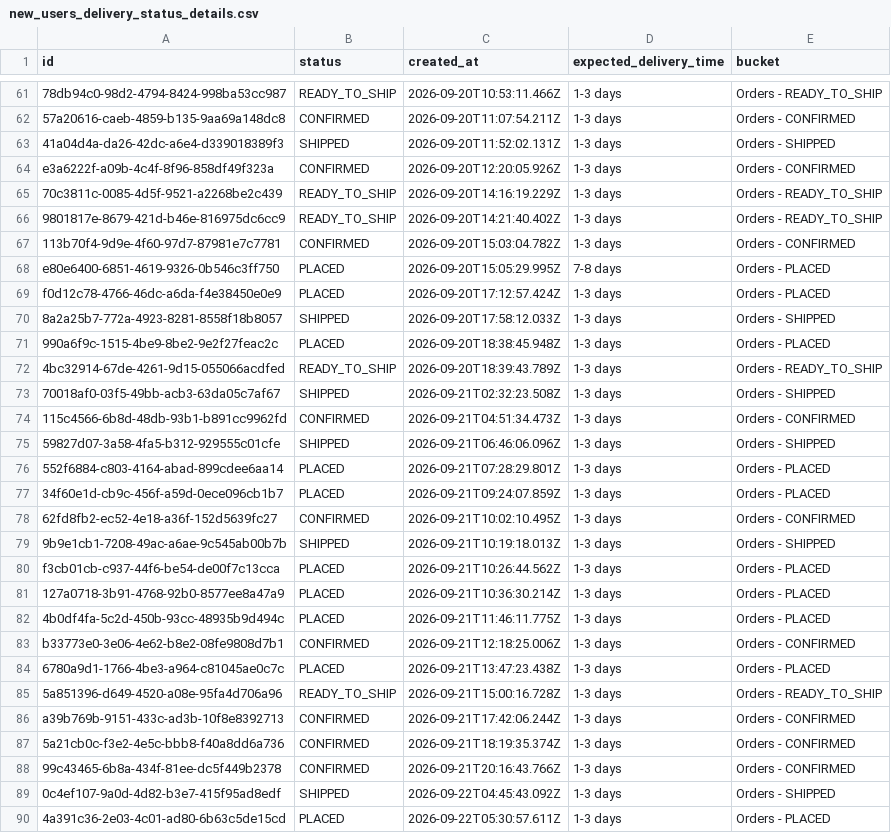
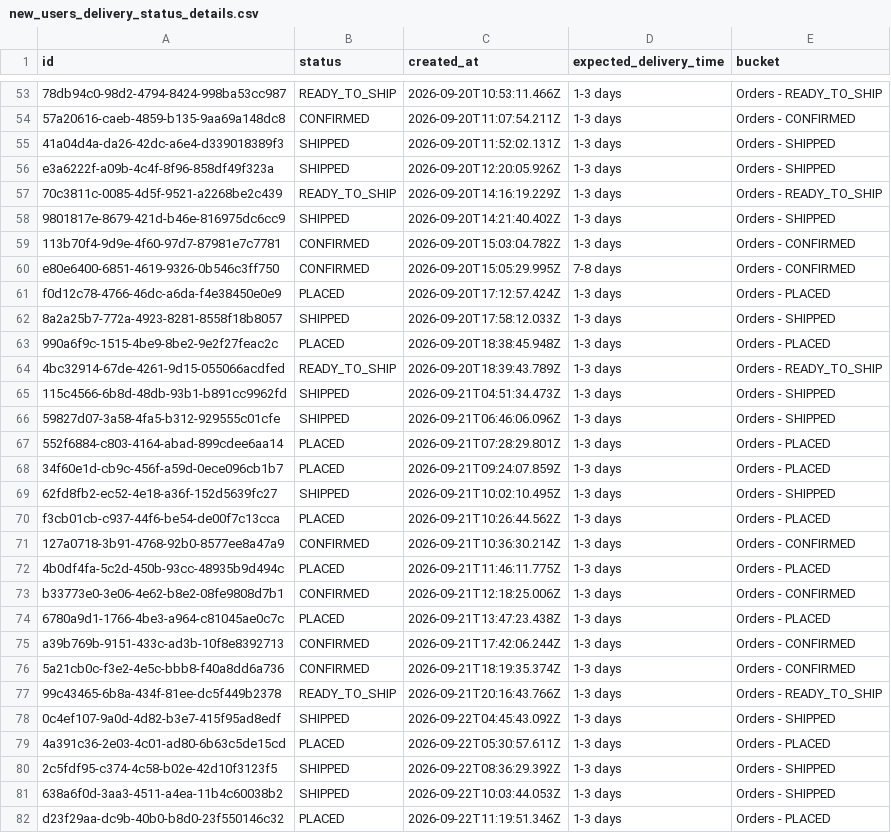
Before and after one commit to Amankr0402/Daily-Sales-Revenue-Report, a CSV file: data/new_users_delivery_status_details.csv, drawn as a sheet; only a part is shown, gaps mark what is left out; the shorter side is filled out with more unchanged rows; removed rows and columns are numbered as before the commit, all else as after; the diff covers the shown part only; the diff names each change by its address in the sheet, - before the commit and + after, or states it on an @@ line.

```diff
--- a/data/new_users_delivery_status_details.csv
+++ b/data/new_users_delivery_status_details.csv
-B56 (status): CONFIRMED
+B56 (status): SHIPPED
-E56 (bucket): Orders - CONFIRMED
+E56 (bucket): Orders - SHIPPED
-B58 (status): READY_TO_SHIP
+B58 (status): SHIPPED
-E58 (bucket): Orders - READY_TO_SHIP
+E58 (bucket): Orders - SHIPPED
-B60 (status): PLACED
+B60 (status): CONFIRMED
-E60 (bucket): Orders - PLACED
+E60 (bucket): Orders - CONFIRMED
-row 73: 70018af0-03f5-49bb-acb3-63da05c7af67 | SHIPPED | 2026-09-21T02:32:23.508Z | 1-3 days | Orders - SHIPPED
-B65 (status): CONFIRMED
+B65 (status): SHIPPED
-E65 (bucket): Orders - CONFIRMED
+E65 (bucket): Orders - SHIPPED
-B69 (status): CONFIRMED
+B69 (status): SHIPPED
-E69 (bucket): Orders - CONFIRMED
+E69 (bucket): Orders - SHIPPED
-row 79: 9b9e1cb1-7208-49ac-a6ae-9c545ab00b7b | SHIPPED | 2026-09-21T10:19:18.013Z | 1-3 days | Orders - SHIPPED
-B71 (status): PLACED
+B71 (status): CONFIRMED
-E71 (bucket): Orders - PLACED
+E71 (bucket): Orders - CONFIRMED
-row 85: 5a851396-d649-4520-a08e-95fa4d706a96 | READY_TO_SHIP | 2026-09-21T15:00:16.728Z | 1-3 days | Orders - READY_TO_SHIP
-B77 (status): CONFIRMED
+B77 (status): READY_TO_SHIP
-E77 (bucket): Orders - CONFIRMED
+E77 (bucket): Orders - READY_TO_SHIP
```
Also changed, not shown: 9 removed rows and 6 edited cells elsewhere in this file, data/missed_leads_details.csv, data/telecrm_leads_details.csv, 23 other files.
